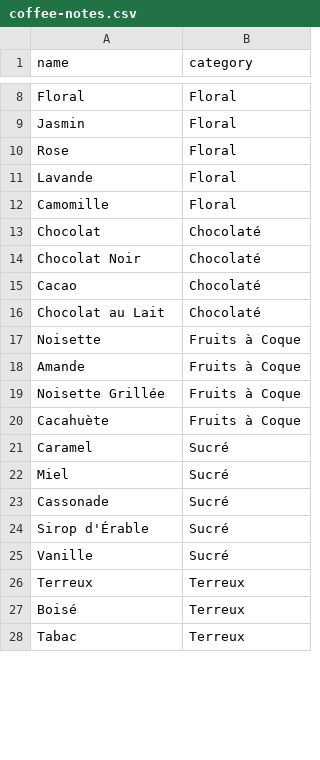
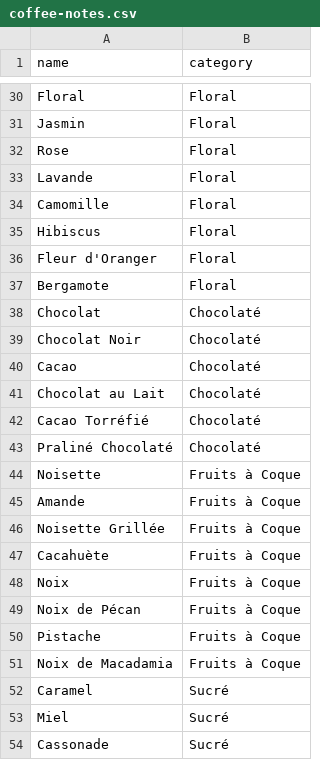
Before and after one commit to ztoumia/sipzy, a CSV file: import-examples/coffee-notes.csv, drawn as a sheet; only a part is shown, gaps mark what is left out; the shorter side is filled out with more unchanged rows; the diff covers the shown part only.

```diff
--- a/import-examples/coffee-notes.csv
+++ b/import-examples/coffee-notes.csv
@@ -12,2 +34,5 @@ Lavande,Floral
 Camomille,Floral
+Hibiscus,Floral
+Fleur d'Oranger,Floral
+Bergamote,Floral
 Chocolat,Chocolaté
@@ -16,2 +41,4 @@ Cacao,Chocolaté
 Chocolat au Lait,Chocolaté
+Cacao Torréfié,Chocolaté
+Praliné Chocolaté,Chocolaté
 Noisette,Fruits à Coque
@@ -20,2 +47,6 @@ Noisette Grillée,Fruits à Coque
 Cacahuète,Fruits à Coque
+Noix,Fruits à Coque
+Noix de Pécan,Fruits à Coque
+Pistache,Fruits à Coque
+Noix de Macadamia,Fruits à Coque
 Caramel,Sucré
```
Also changed, not shown: 64 added rows and 3 moved rows elsewhere in this file, 1 other file.
